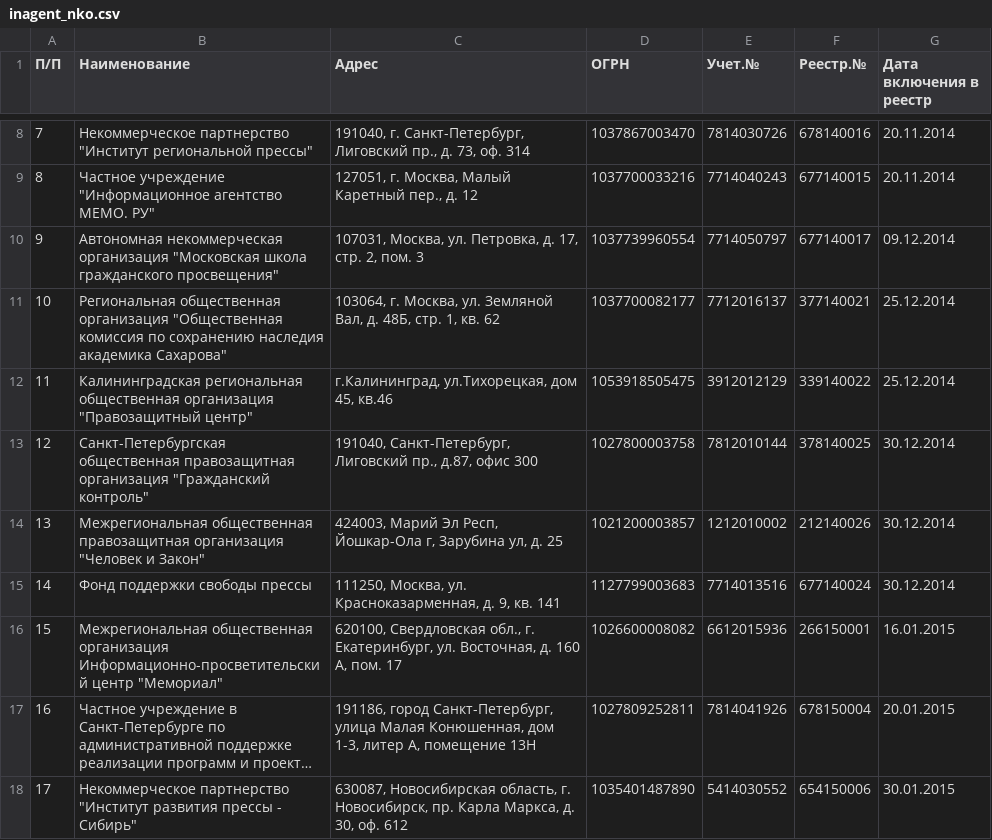
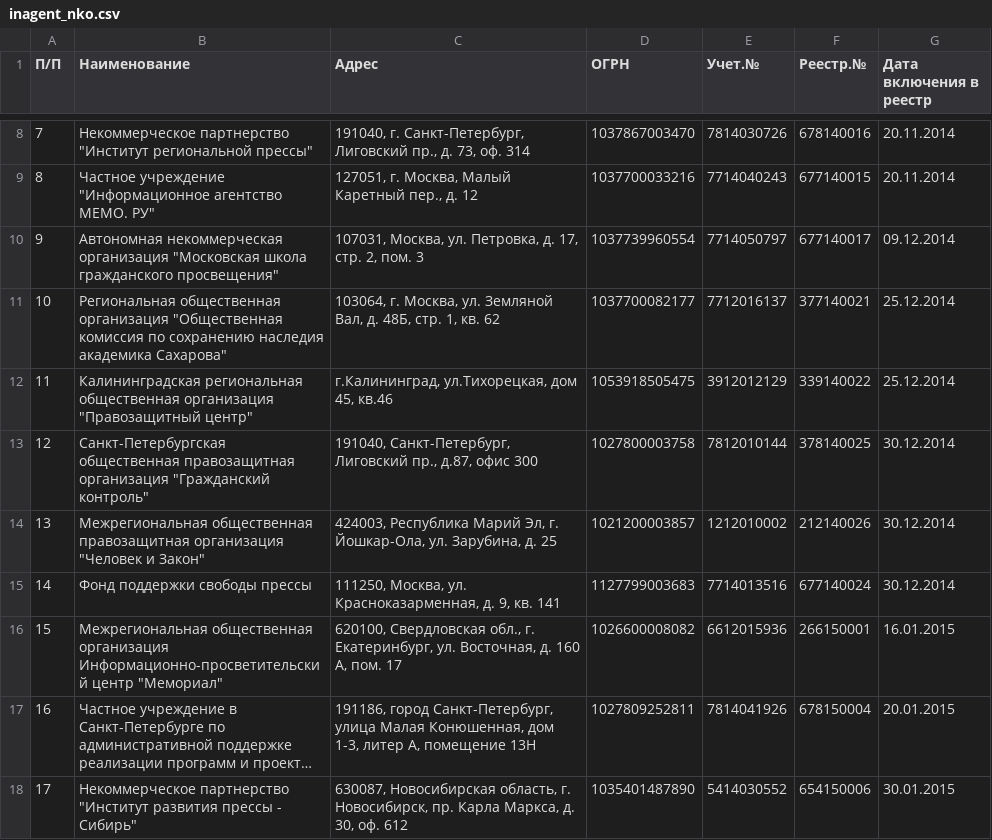
Before and after one commit to IvanProtchenko/inagent_nko, a CSV file: inagent_nko.csv, drawn as a sheet; only a part is shown, gaps mark what is left out; long unchanged cells end in ….

Commit message:
auto commit

```diff
--- a/inagent_nko.csv
+++ b/inagent_nko.csv
@@ -13,3 +13,3 @@
 12 | Санкт-Петербургская общественная правозащитная организация "Гражданский контроль" | 191040, Санкт-Петербург, Лиговский пр., д.87, офис 300 | 1027800003758 | 7812010144 | 378140025 | 30.12.2014
-13 | Межрегиональная общественная правозащитная организация "Человек и Закон" | 424003, Марий Эл Респ, Йошкар-Ола г, Зарубина ул, д. 25 | 1021200003857 | 1212010002 | 212140026 | 30.12.2014
+13 | Межрегиональная общественная правозащитная организация "Человек и Закон" | 424003, Республика Марий Эл, г. Йошкар-Ола, ул. Зарубина, д. 25 | 1021200003857 | 1212010002 | 212140026 | 30.12.2014
 14 | Фонд поддержки свободы прессы | 111250, Москва, ул. Красноказарменная, д. 9, кв. 141 | 1127799003683 | 7714013516 | 677140024 | 30.12.2014
```
